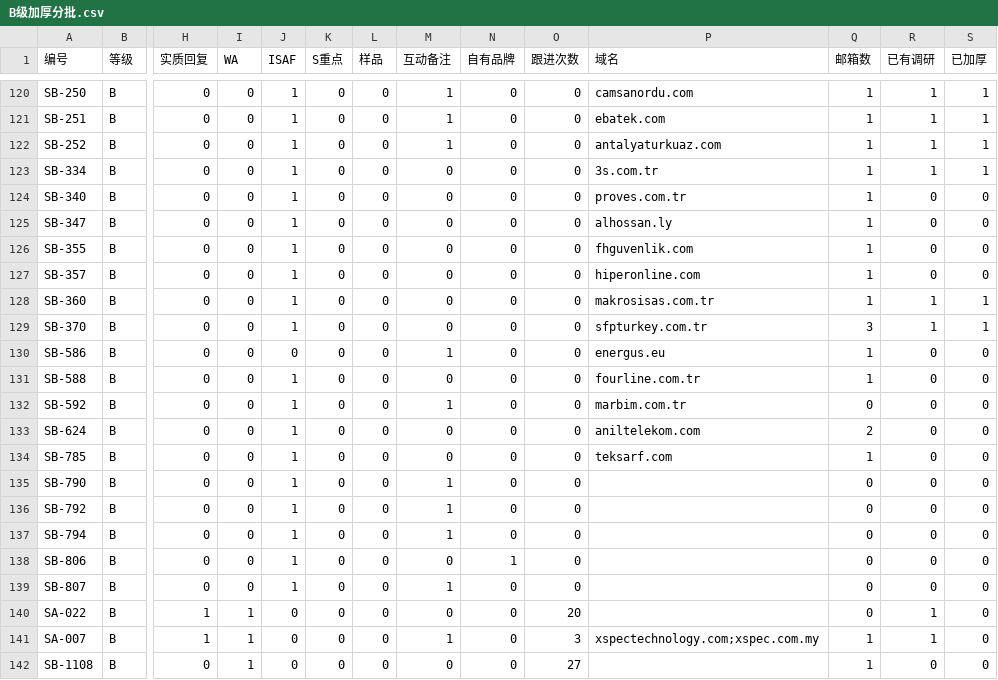
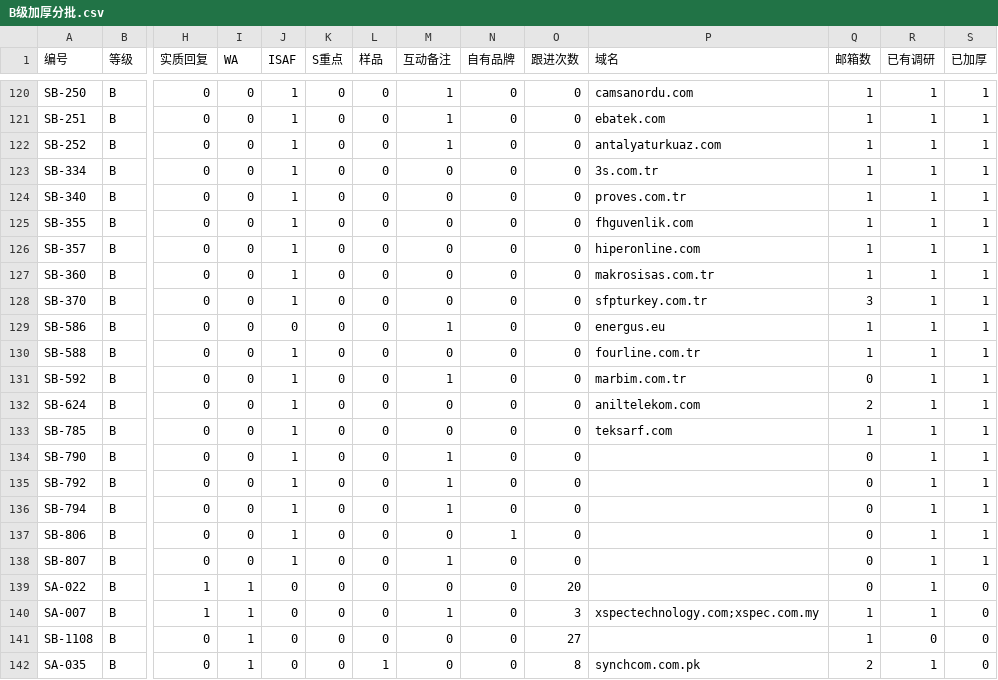
Before and after one commit to elsasaga-cloud/Planet, a CSV file: data/saga_clients/B级加厚分批.csv, drawn as a sheet; only a part is shown, gaps mark what is left out; the shorter side is filled out with more unchanged rows; removed rows and columns are numbered as before the commit, all else as after; rows hold the shown columns only; the diff names each change by its address in the sheet, - before the commit and + after, or states it on an @@ line.

```diff
--- a/data/saga_clients/B级加厚分批.csv
+++ b/data/saga_clients/B级加厚分批.csv
-R124 (已有调研): 0
+R124 (已有调研): 1
-S124 (已加厚): 0
+S124 (已加厚): 1
-row 125: SB-347 | B | 0 | 0 | 1 | 0 | 0 | 0 | 0 | 0 | alhossan.ly | 1 | 0 | 0
-R125:R126 (已有调研): 0
+R125:R126 (已有调研): 1
-S125:S126 (已加厚): 0
+S125:S126 (已加厚): 1
-R129:R138 (已有调研): 0
+R129:R138 (已有调研): 1
-S129:S138 (已加厚): 0
+S129:S138 (已加厚): 1
```
Also changed, not shown: 37 other files.
